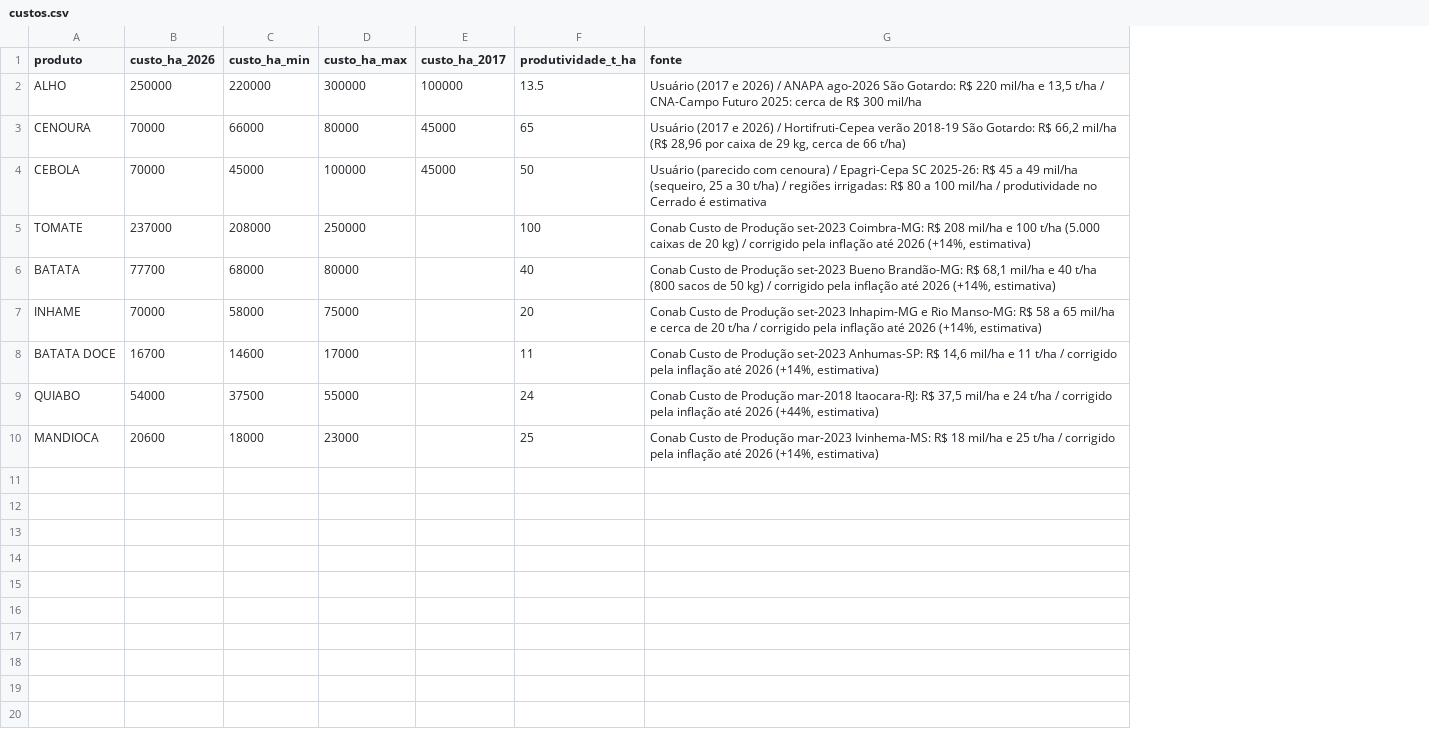
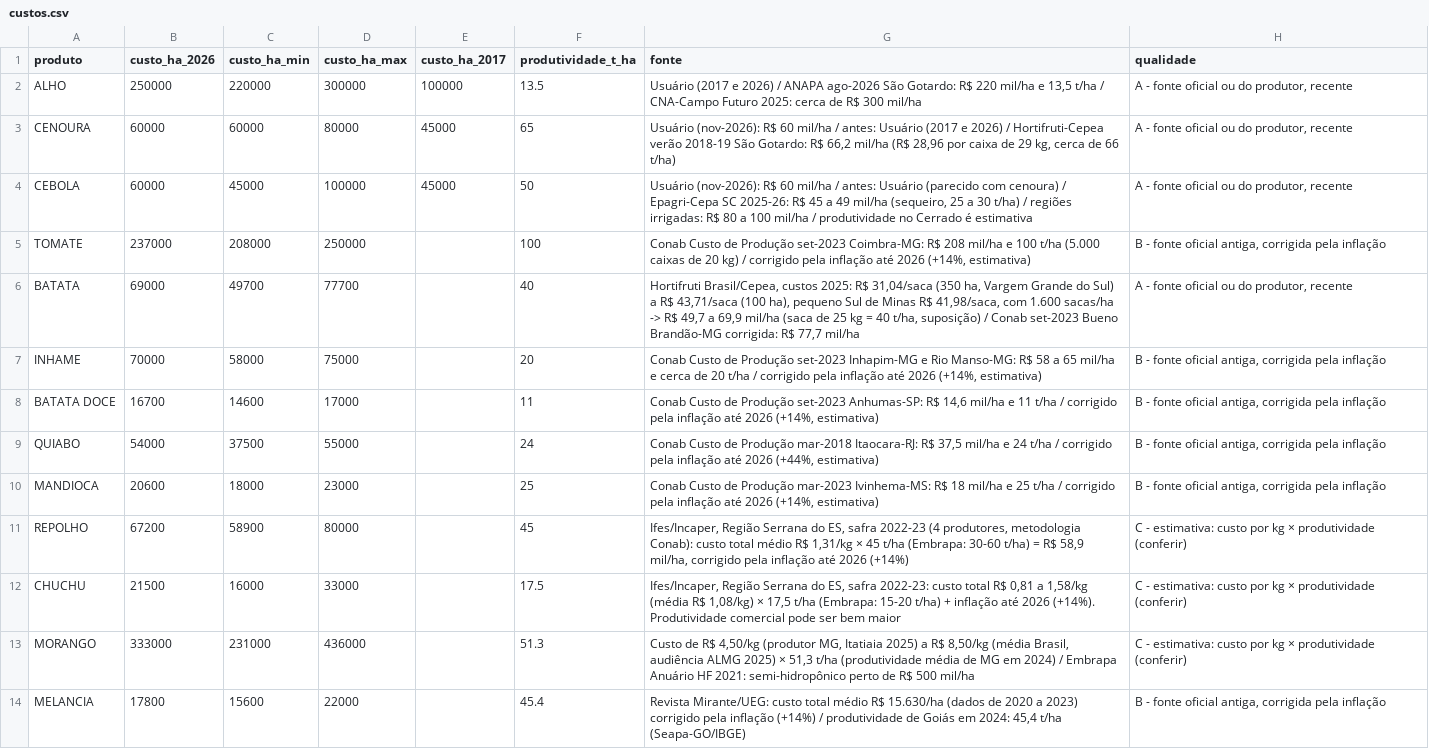
Before and after one commit to GGuimera/hf-lucro-seguro, a CSV file: dados/custos.csv, drawn as a sheet; the diff names each change by its address in the sheet, - before the commit and + after, or states it on an @@ line.

```diff
--- a/dados/custos.csv
+++ b/dados/custos.csv
+column H (qualidade), rows 2-10: A - fonte oficial ou do produtor, recente | A - fonte oficial ou do produtor, recente | A - fonte oficial ou do produtor, recente | B - fonte oficial antiga, corrigida pela inflação | A - fonte oficial ou do produtor, recente | B - fonte oficial antiga, corrigida pela inflação | B - fonte oficial antiga, corrigida pela inflação | B - fonte oficial antiga, corrigida pela inflação | B - fonte oficial antiga, corrigida pela inflação
-B3:B4 (custo_ha_2026): 70000
+B3:B4 (custo_ha_2026): 60000
-C3 (custo_ha_min): 66000
+C3 (custo_ha_min): 60000
-G3 (fonte): Usuário (2017 e…
+G3 (fonte): Usuário (nov-2026): R$ 60 mil/ha / antes: Usuário (2017 e…
-G4 (fonte): Usuário (parecido com…
+G4 (fonte): Usuário (nov-2026): R$ 60 mil/ha / antes: Usuário (parecido com…
-B6 (custo_ha_2026): 77700
+B6 (custo_ha_2026): 69000
-C6 (custo_ha_min): 68000
+C6 (custo_ha_min): 49700
-D6 (custo_ha_max): 80000
+D6 (custo_ha_max): 77700
-G6 (fonte): Conab Custo de Produção set-2023 Bueno Brandão-MG: R$ 68,1 mil/ha e 40 t/ha (800 sacos de 50 kg) / corrigido pela inflação até 2026 (+14%, estimativa)
+G6 (fonte): Hortifruti Brasil/Cepea, custos 2025: R$ 31,04/saca (350 ha, Vargem Grande do Sul) a R$ 43,71/saca (100 ha), pequeno Sul de Minas R$ 41,98/saca, com 1.600 sacas/ha -> R$ 49,7 a 69,9 mil/ha (saca de 25 kg = 40 t/ha, suposição) / Conab set-2023 Bueno Brandão-MG corrigida: R$ 77,7 mil/ha
+row 11: REPOLHO | 67200 | 58900 | 80000 |  | 45 | Ifes/Incaper, Região Serrana do ES, safra 2022-23 (4 produtores, metodologia Conab): custo total médio R$ 1,31/kg × 45 t/ha (Embrapa: 30-60 t/ha) = R$ 58,9 mil/ha, corrigido pela inflação até 2026 (+14%) | C - estimativa: custo por kg × produtividade (conferir)
+row 12: CHUCHU | 21500 | 16000 | 33000 |  | 17.5 | Ifes/Incaper, Região Serrana do ES, safra 2022-23: custo total R$ 0,81 a 1,58/kg (média R$ 1,08/kg) × 17,5 t/ha (Embrapa: 15-20 t/ha) + inflação até 2026 (+14%). Produtividade comercial pode ser bem maior | C - estimativa: custo por kg × produtividade (conferir)
+row 13: MORANGO | 333000 | 231000 | 436000 |  | 51.3 | Custo de R$ 4,50/kg (produtor MG, Itatiaia 2025) a R$ 8,50/kg (média Brasil, audiência ALMG 2025) × 51,3 t/ha (produtividade média de MG em 2024) / Embrapa Anuário HF 2021: semi-hidropônico perto de R$ 500 mil/ha | C - estimativa: custo por kg × produtividade (conferir)
+row 14: MELANCIA | 17800 | 15600 | 22000 |  | 45.4 | Revista Mirante/UEG: custo total médio R$ 15.630/ha (dados de 2020 a 2023) corrigido pela inflação (+14%) / produtividade de Goiás em 2024: 45,4 t/ha (Seapa-GO/IBGE) | B - fonte oficial antiga, corrigida pela inflação
```
Also changed, not shown: 1 other file.
